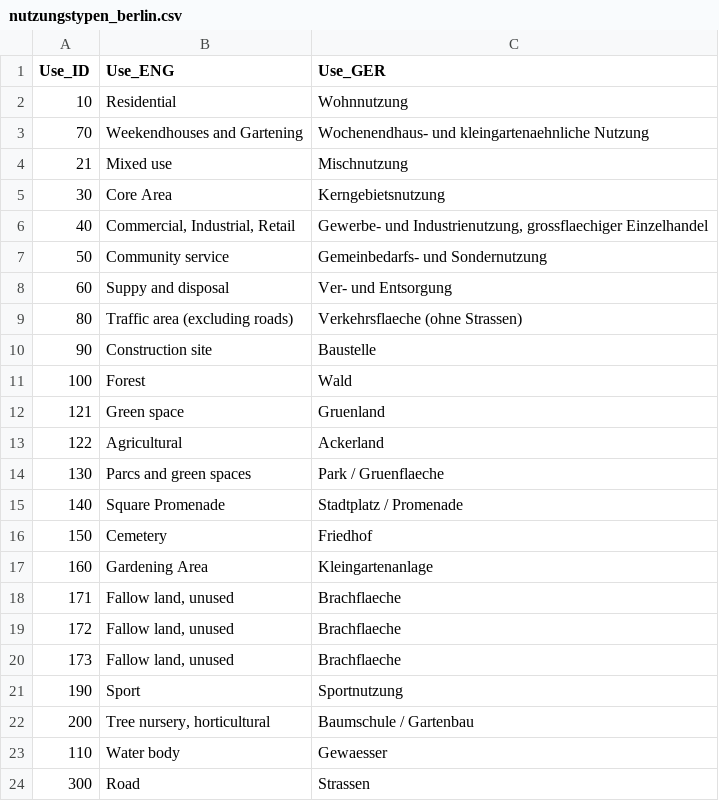
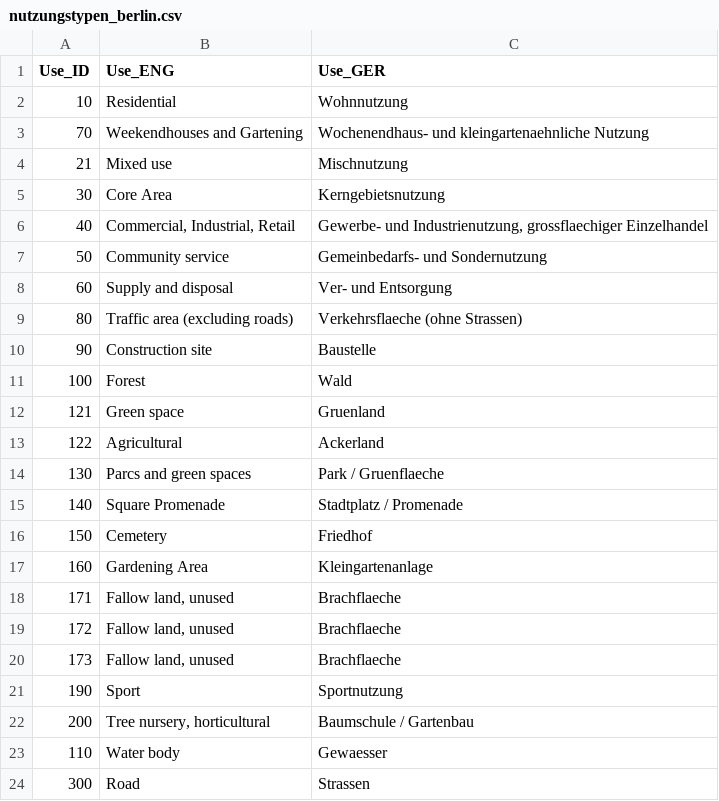
Before and after one commit to KWB-R/kwb.abimo, a CSV file: inst/extdata/nutzungstypen_berlin.csv, drawn as a sheet.

Commit message:
Update nutzungstypen_berlin.csv
correct typo

```diff
--- a/inst/extdata/nutzungstypen_berlin.csv
+++ b/inst/extdata/nutzungstypen_berlin.csv
@@ -7,3 +7,3 @@ Use_ID;Use_ENG;Use_GER
 50;Community service;Gemeinbedarfs- und Sondernutzung
-60;Suppy and disposal;Ver- und Entsorgung
+60;Supply and disposal;Ver- und Entsorgung
 80;Traffic area (excluding roads);Verkehrsflaeche (ohne Strassen)
```
